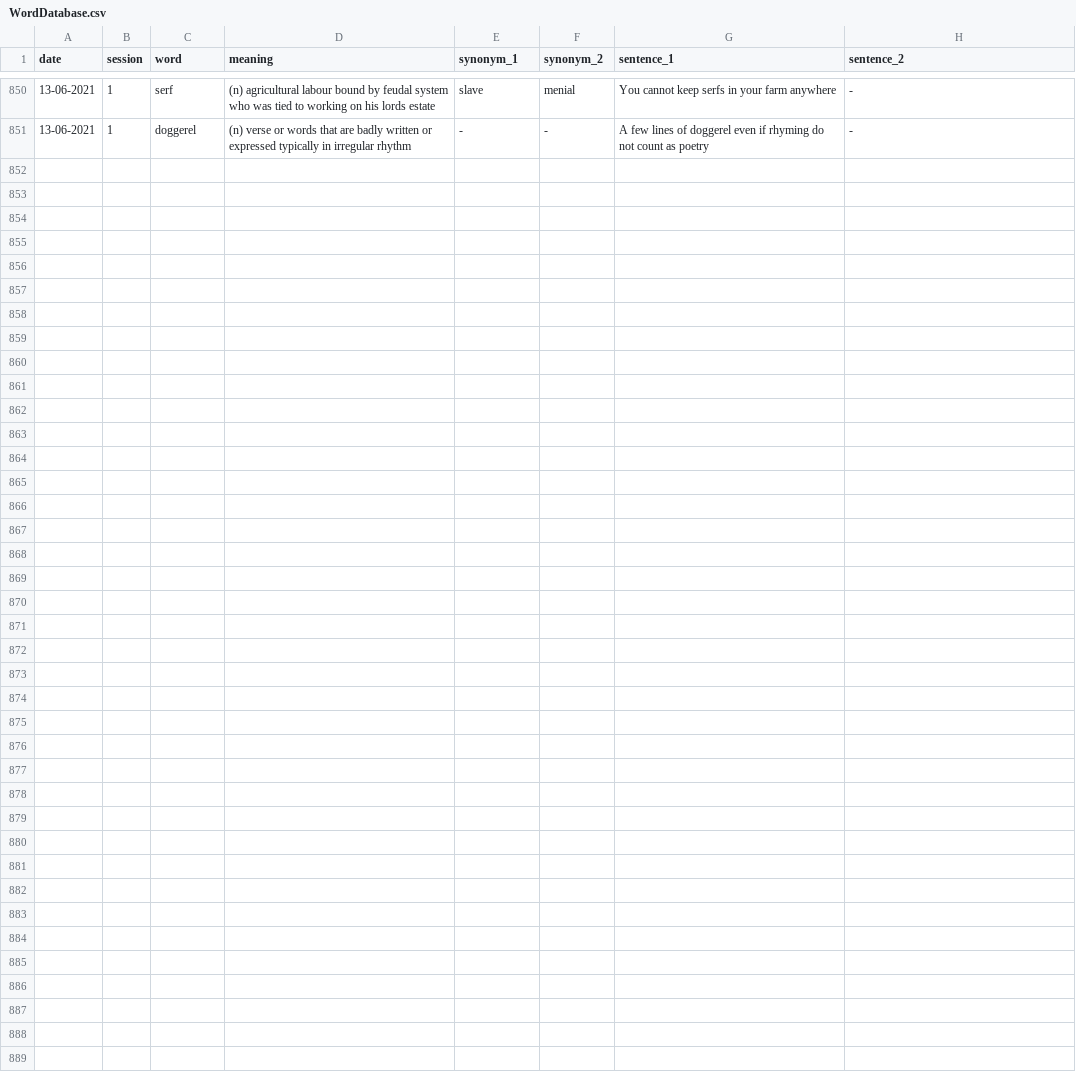
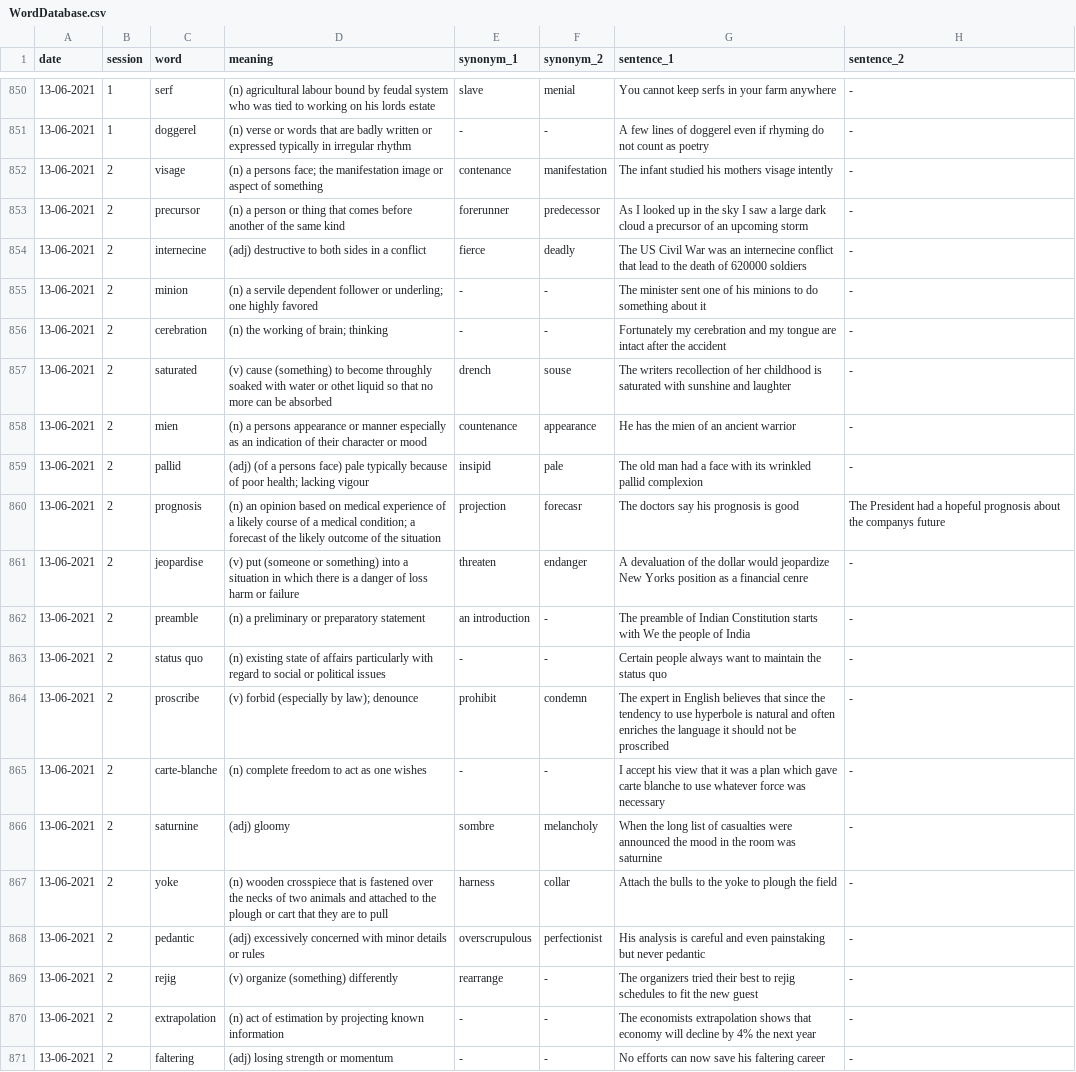
Before and after one commit to adityakumar2809/VocabEngine, a CSV file: data/WordDatabase.csv, drawn as a sheet; only a part is shown, gaps mark what is left out; the diff names each change by its address in the sheet, - before the commit and + after, or states it on an @@ line.

Commit message:
Add new words on May 13, 2021 Session 2

```diff
--- a/data/WordDatabase.csv
+++ b/data/WordDatabase.csv
+row 852: 13-06-2021 | 2 | visage | (n) a persons face; the manifestation image or aspect of something | contenance | manifestation | The infant studied his mothers visage intently | -
+row 853: 13-06-2021 | 2 | precursor | (n) a person or thing that comes before another of the same kind | forerunner | predecessor | As I looked up in the sky I saw a large dark cloud a precursor of an upcoming storm | -
+row 854: 13-06-2021 | 2 | internecine | (adj) destructive to both sides in a conflict | fierce | deadly | The US Civil War was an internecine conflict that lead to the death of 620000 soldiers | -
+row 855: 13-06-2021 | 2 | minion | (n) a servile dependent follower or underling; one highly favored | - | - | The minister sent one of his minions to do something about it | -
+row 856: 13-06-2021 | 2 | cerebration | (n) the working of brain; thinking | - | - | Fortunately my cerebration and my tongue are intact after the accident | -
+row 857: 13-06-2021 | 2 | saturated | (v) cause (something) to become throughly soaked with water or othet liquid so that no more can be absorbed | drench | souse | The writers recollection of her childhood is saturated with sunshine and laughter | -
+row 858: 13-06-2021 | 2 | mien | (n) a persons appearance or manner especially as an indication of their character or mood | countenance | appearance | He has the mien of an ancient warrior | -
+row 859: 13-06-2021 | 2 | pallid | (adj) (of a persons face) pale typically because of poor health; lacking vigour | insipid | pale | The old man had a face with its wrinkled pallid complexion | -
+row 860: 13-06-2021 | 2 | prognosis | (n) an opinion based on medical experience of a likely course of a medical condition; a forecast of the likely outcome of the situation | projection | forecasr | The doctors say his prognosis is good | The President had a hopeful prognosis about the companys future
+row 861: 13-06-2021 | 2 | jeopardise | (v) put (someone or something) into a situation in which there is a danger of loss harm or failure | threaten | endanger | A devaluation of the dollar would jeopardize New Yorks position as a financial cenre | -
+row 862: 13-06-2021 | 2 | preamble | (n) a preliminary or preparatory statement | an introduction | - | The preamble of Indian Constitution starts with We the people of India | -
+row 863: 13-06-2021 | 2 | status quo | (n) existing state of affairs particularly with regard to social or political issues | - | - | Certain people always want to maintain the status quo | -
+row 864: 13-06-2021 | 2 | proscribe | (v) forbid (especially by law); denounce | prohibit | condemn | The expert in English believes that since the tendency to use hyperbole is natural and often enriches the language it should not be proscribed | -
+row 865: 13-06-2021 | 2 | carte-blanche | (n) complete freedom to act as one wishes | - | - | I accept his view that it was a plan which gave carte blanche to use whatever force was necessary | -
+row 866: 13-06-2021 | 2 | saturnine | (adj) gloomy | sombre | melancholy | When the long list of casualties were announced the mood in the room was saturnine | -
+row 867: 13-06-2021 | 2 | yoke | (n) wooden crosspiece that is fastened over the necks of two animals and attached to the plough or cart that they are to pull | harness | collar | Attach the bulls to the yoke to plough the field | -
+row 868: 13-06-2021 | 2 | pedantic | (adj) excessively concerned with minor details or rules | overscrupulous | perfectionist | His analysis is careful and even painstaking but never pedantic | -
+row 869: 13-06-2021 | 2 | rejig | (v) organize (something) differently | rearrange | - | The organizers tried their best to rejig schedules to fit the new guest | -
+row 870: 13-06-2021 | 2 | extrapolation | (n) act of estimation by projecting known information | - | - | The economists extrapolation shows that economy will decline by 4% the next year | -
+row 871: 13-06-2021 | 2 | faltering | (adj) losing strength or momentum | - | - | No efforts can now save his faltering career | -
```
Also changed, not shown: 2 other files.
